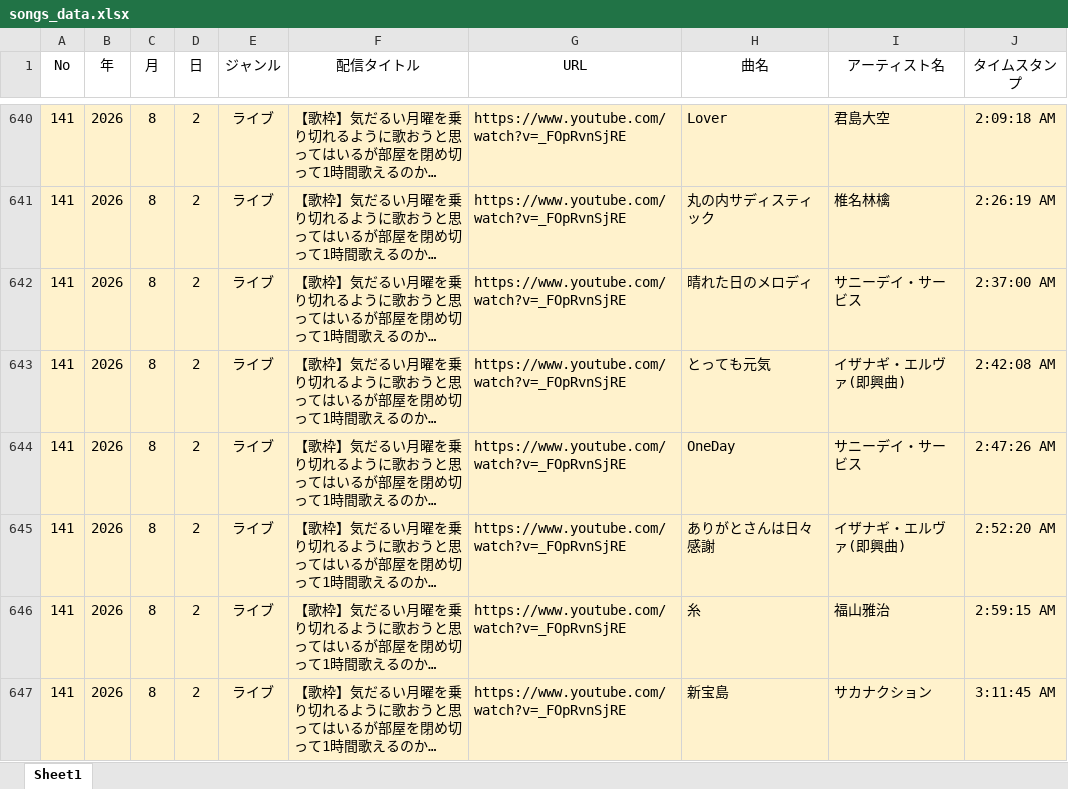
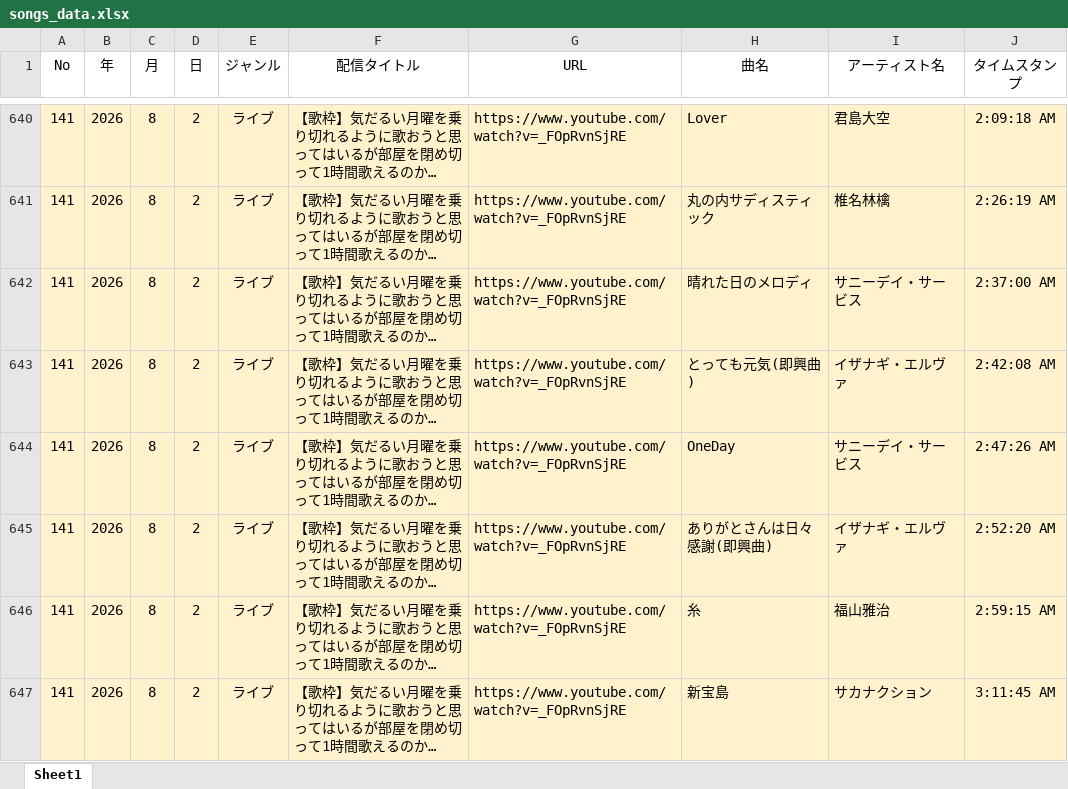
Before and after one commit to chikuwamild/nagi-archives, an Excel workbook: songs_data.xlsx, sheet Sheet1, drawn as a sheet; only a part is shown, gaps mark what is left out; long unchanged cells end in …; values as stored, in another font and other column widths than the file's, no borders; the diff covers the shown part only; the diff names each change by its address in the sheet, - before the commit and + after, or states it on an @@ line.

Commit message:
Add files via upload

```diff
--- a/songs_data.xlsx (sheet Sheet1)
+++ b/songs_data.xlsx (sheet Sheet1)
-H643 (曲名): とっても元気
+H643 (曲名): とっても元気(即興曲)
-I643 (アーティスト名): イザナギ・エルヴァ(即興曲)
+I643 (アーティスト名): イザナギ・エルヴァ
-H645 (曲名): ありがとさんは日々感謝
+H645 (曲名): ありがとさんは日々感謝(即興曲)
-I645 (アーティスト名): イザナギ・エルヴァ(即興曲)
+I645 (アーティスト名): イザナギ・エルヴァ
```
Also changed, not shown: 16 edited cells elsewhere in this sheet.
